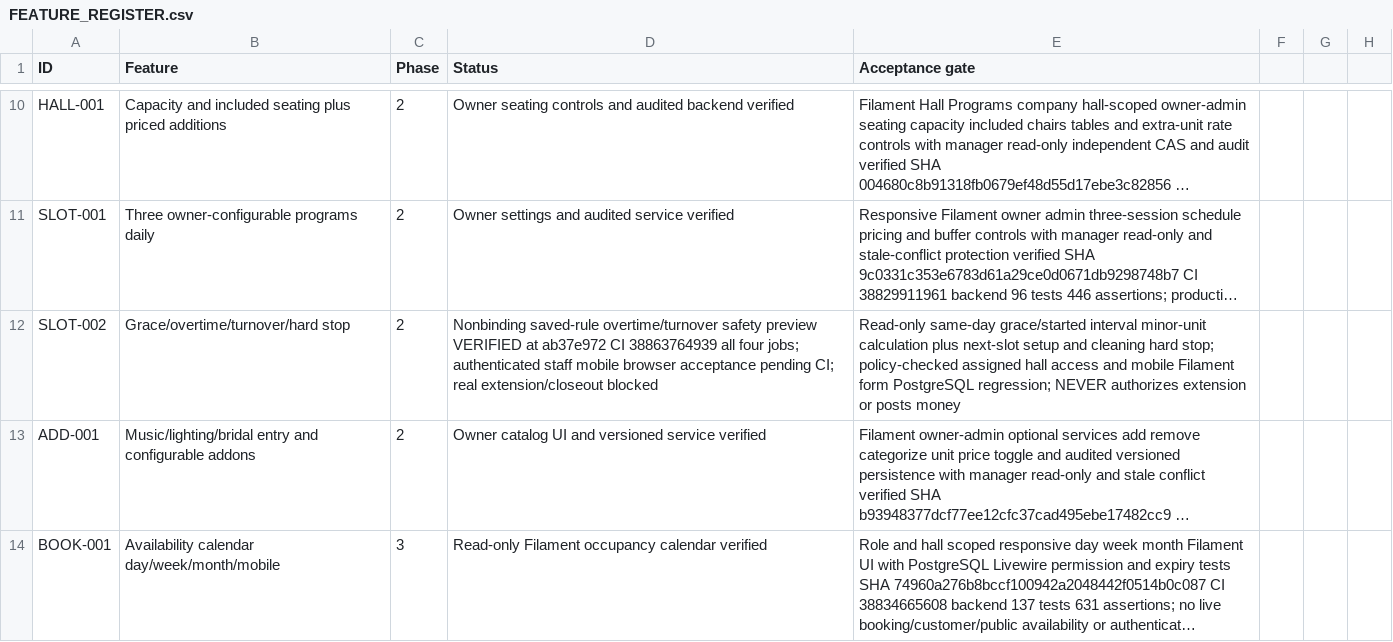
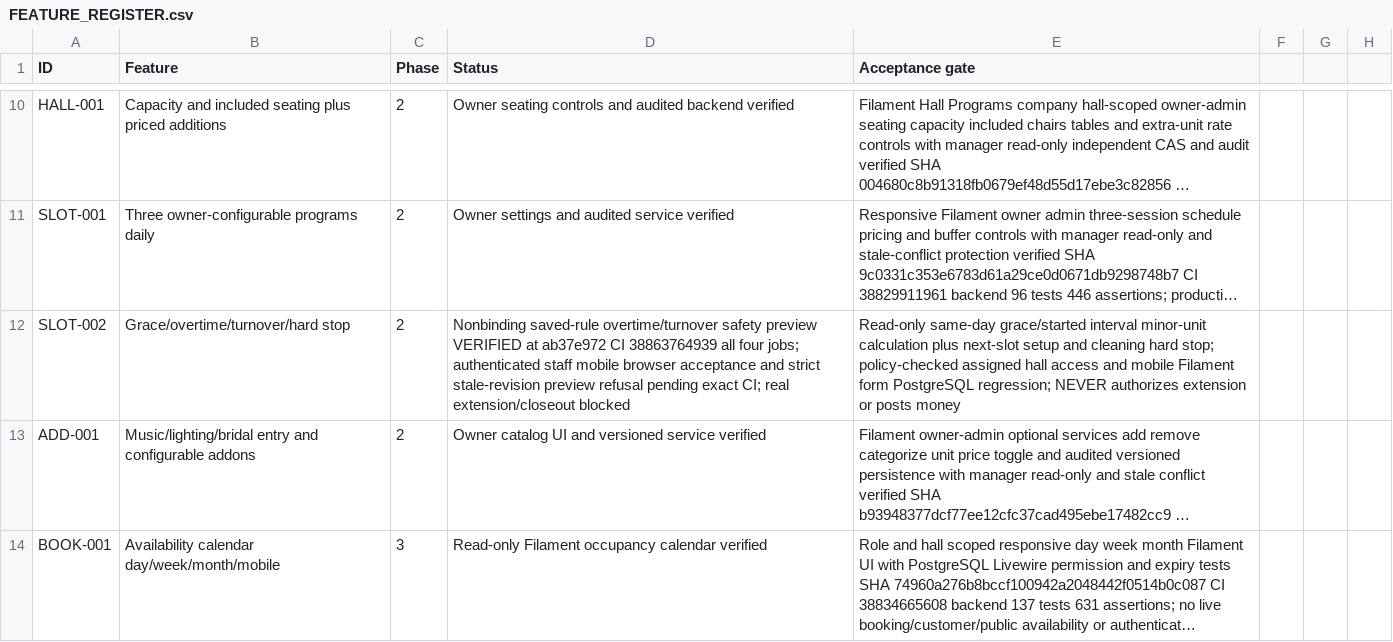
Before and after one commit to yasirskhan/Zargul-Silver-Marquee, a CSV file: docs/FEATURE_REGISTER.csv, drawn as a sheet; only a part is shown, gaps mark what is left out; long unchanged cells end in …; the diff names each change by its address in the sheet, - before the commit and + after, or states it on an @@ line.

Commit message:
SLOT: fail closed on stale loaded hall overtime preview rules revision

```diff
--- a/docs/FEATURE_REGISTER.csv
+++ b/docs/FEATURE_REGISTER.csv
-D12 (Status): …browser acceptance pending CI; real…
+D12 (Status): …browser acceptance and strict stale-revision preview refusal pending exact CI; real…
```
Also changed, not shown: 4 other files.
